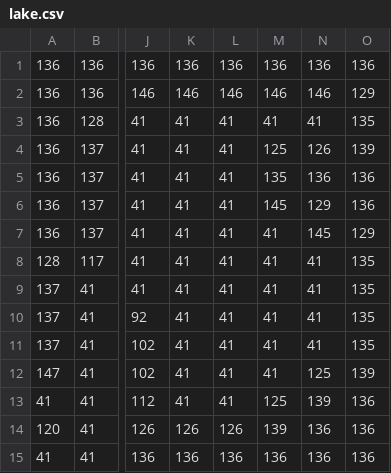
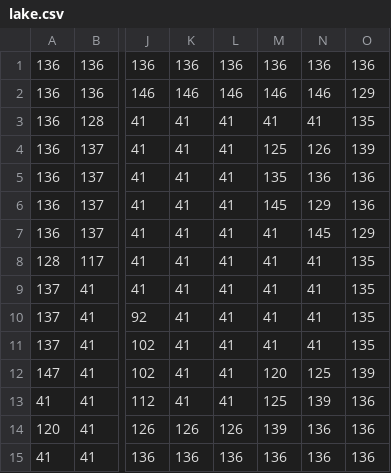
Before and after one commit to gowigglytuff/As_I_Remember, a CSV file: assets/csv_maps/csv_tiles/lake.csv, drawn as a sheet; only a part is shown, gaps mark what is left out; the diff names each change by its address in the sheet, - before the commit and + after, or states it on an @@ line.

```diff
--- a/assets/csv_maps/csv_tiles/lake.csv
+++ b/assets/csv_maps/csv_tiles/lake.csv
-M12: 41
+M12: 120
```
Also changed, not shown: 4 other files.
